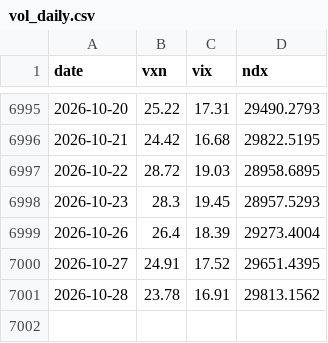
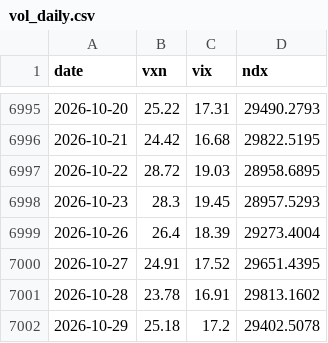
Before and after one commit to ryanlr/stock_trading, a CSV file: skills/market-risk-playbook/data/vol_daily.csv, drawn as a sheet; only a part is shown, gaps mark what is left out.

```diff
--- a/skills/market-risk-playbook/data/vol_daily.csv
+++ b/skills/market-risk-playbook/data/vol_daily.csv
@@ -7000,2 +7000,3 @@ date,vxn,vix,ndx
 2026-10-27,24.91,17.52,29651.4395
-2026-10-28,23.78,16.91,29813.1562
+2026-10-28,23.78,16.91,29813.1602
+2026-10-29,25.18,17.2,29402.5078
```
Also changed, not shown: skills/market-risk-playbook/data/qqq_daily.csv, 4 other files.
